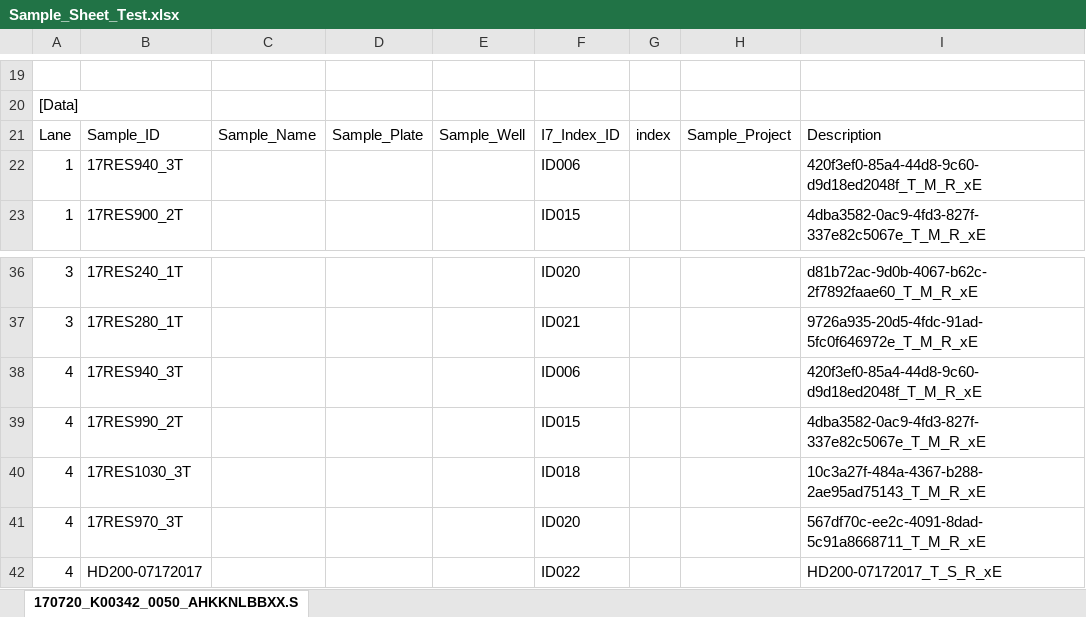
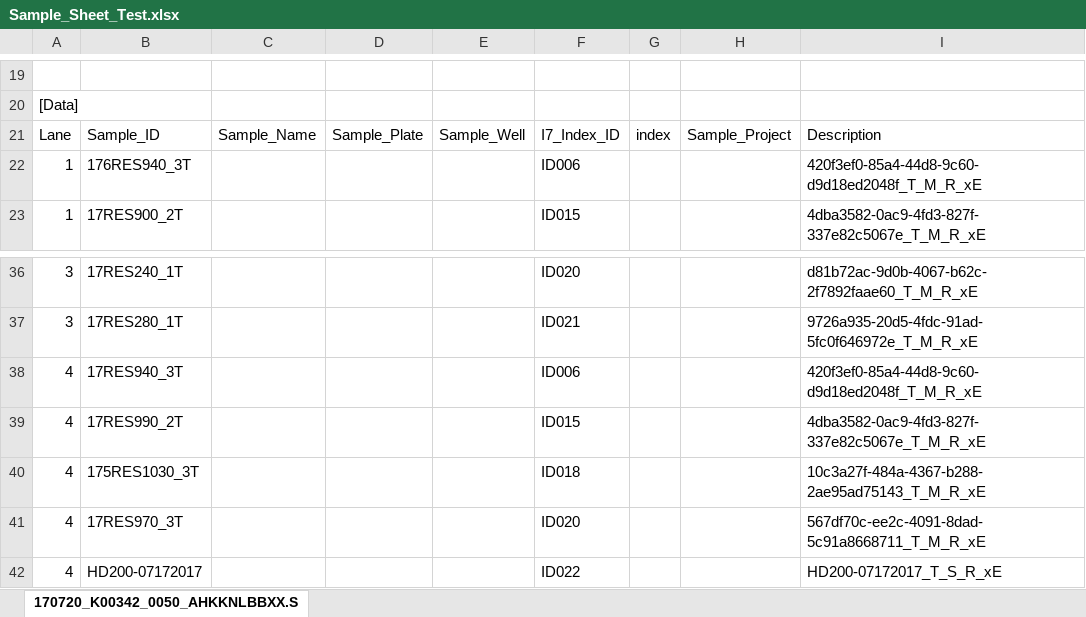
Before and after one commit to superdolo/sample_sheet_test, an Excel workbook: Sample_Sheet_Test.xlsx, sheet 170720_K00342_0050_AHKKNLBBXX.S, drawn as a sheet; only a part is shown, gaps mark what is left out; values as stored, in another font and other column widths than the file's, no borders; the diff names each change by its address in the sheet, - before the commit and + after, or states it on an @@ line.

```diff
--- a/Sample_Sheet_Test.xlsx (sheet 170720_K00342_0050_AHKKNLBBXX.S)
+++ b/Sample_Sheet_Test.xlsx (sheet 170720_K00342_0050_AHKKNLBBXX.S)
-B22: 17RES940_3T
+B22: 176RES940_3T
-B40: 17RES1030_3T
+B40: 175RES1030_3T
```
Also changed, not shown: 1 other file.
